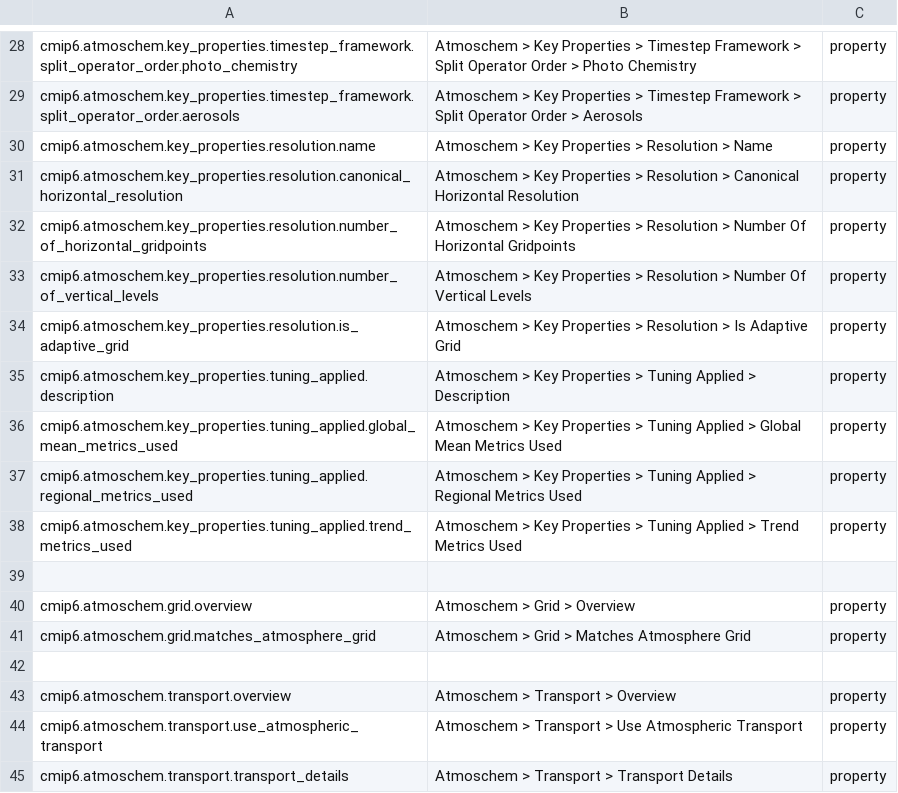
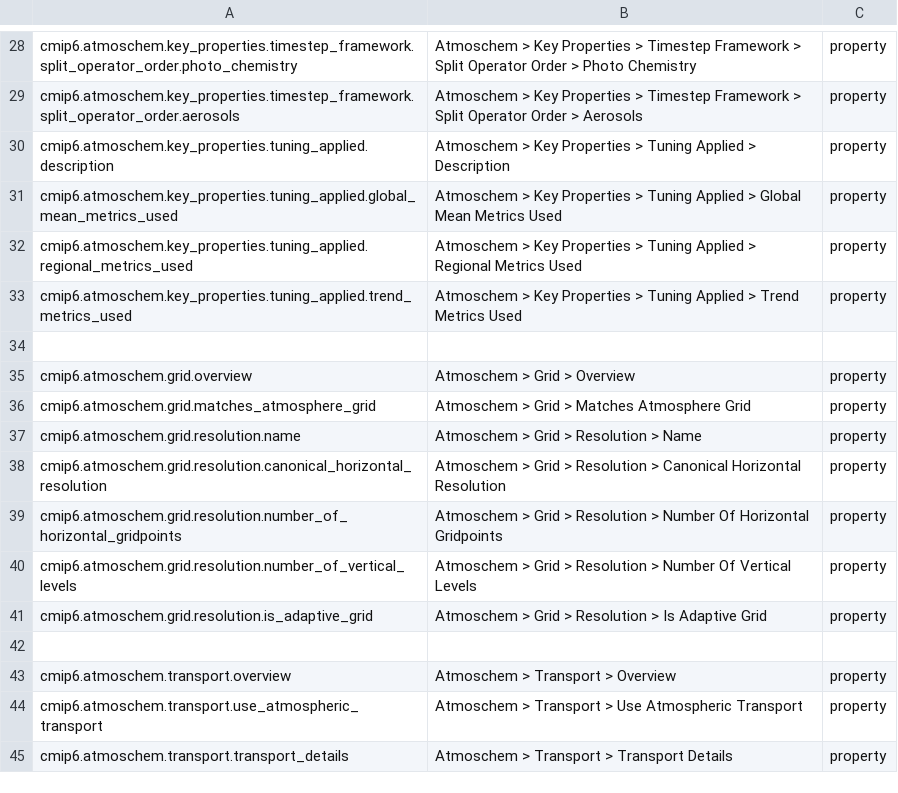
Before and after one commit to ES-DOC/esdoc-docs, a CSV file: cmip6/models/csv/atmoschem-ids-level-3.csv, drawn as a sheet; only a part is shown, gaps mark what is left out; removed rows and columns are numbered as before the commit, all else as after; the diff names each change by its address in the sheet, - before the commit and + after, or states it on an @@ line.

```diff
--- a/cmip6/models/csv/atmoschem-ids-level-3.csv
+++ b/cmip6/models/csv/atmoschem-ids-level-3.csv
-row 30: cmip6.atmoschem.key_properties.resolution.name | Atmoschem > Key Properties > Resolution > Name | property
-row 31: cmip6.atmoschem.key_properties.resolution.canonical_horizontal_resolution | Atmoschem > Key Properties > Resolution > Canonical Horizontal Resolution | property
-row 32: cmip6.atmoschem.key_properties.resolution.number_of_horizontal_gridpoints | Atmoschem > Key Properties > Resolution > Number Of Horizontal Gridpoints | property
-row 33: cmip6.atmoschem.key_properties.resolution.number_of_vertical_levels | Atmoschem > Key Properties > Resolution > Number Of Vertical Levels | property
-row 34: cmip6.atmoschem.key_properties.resolution.is_adaptive_grid | Atmoschem > Key Properties > Resolution > Is Adaptive Grid | property
+row 37: cmip6.atmoschem.grid.resolution.name | Atmoschem > Grid > Resolution > Name | property
+row 38: cmip6.atmoschem.grid.resolution.canonical_horizontal_resolution | Atmoschem > Grid > Resolution > Canonical Horizontal Resolution | property
+row 39: cmip6.atmoschem.grid.resolution.number_of_horizontal_gridpoints | Atmoschem > Grid > Resolution > Number Of Horizontal Gridpoints | property
+row 40: cmip6.atmoschem.grid.resolution.number_of_vertical_levels | Atmoschem > Grid > Resolution > Number Of Vertical Levels | property
+row 41: cmip6.atmoschem.grid.resolution.is_adaptive_grid | Atmoschem > Grid > Resolution > Is Adaptive Grid | property
```
Also changed, not shown: cmip6/models/csv/aerosol-ids-level-1.csv, cmip6/models/csv/aerosol-ids-level-3.csv, 20 other files.
